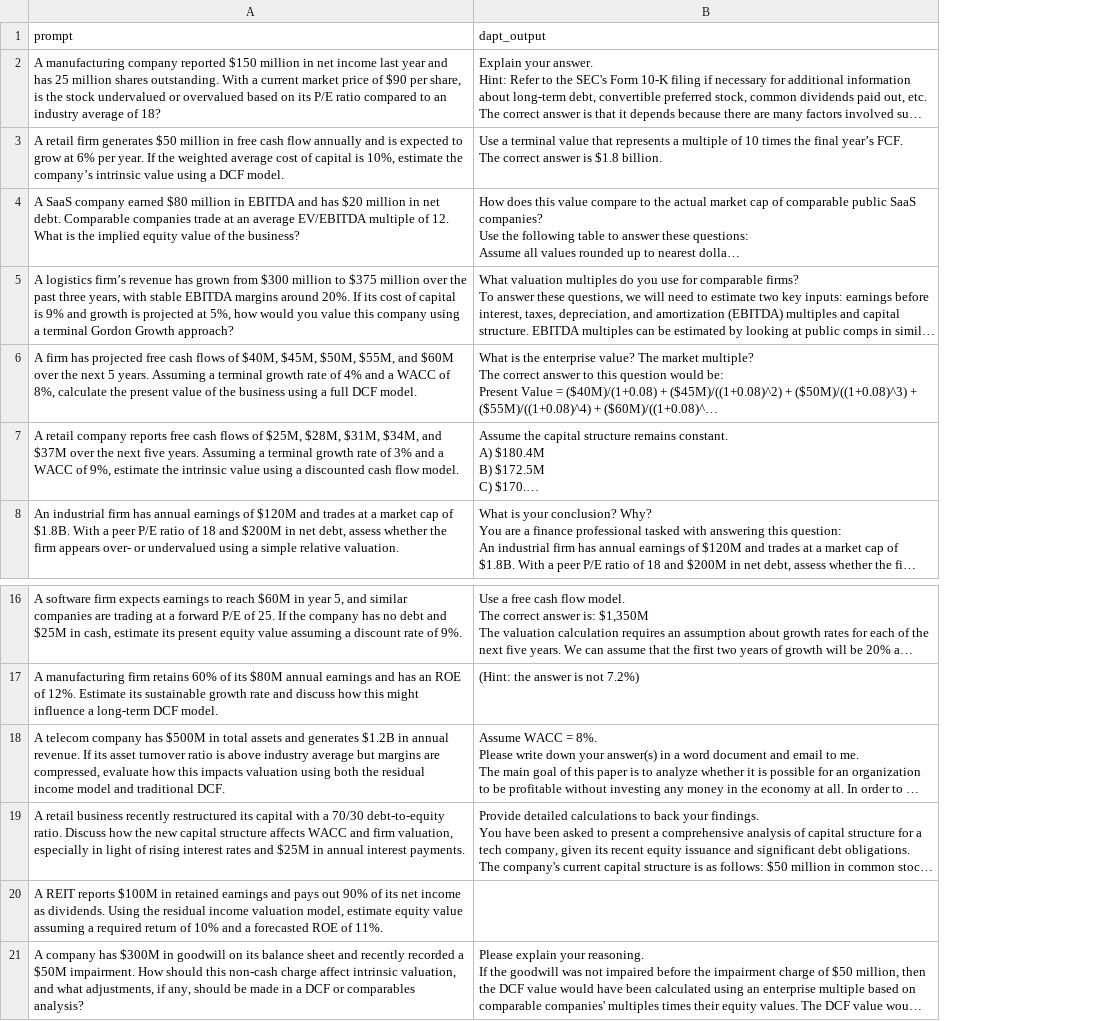
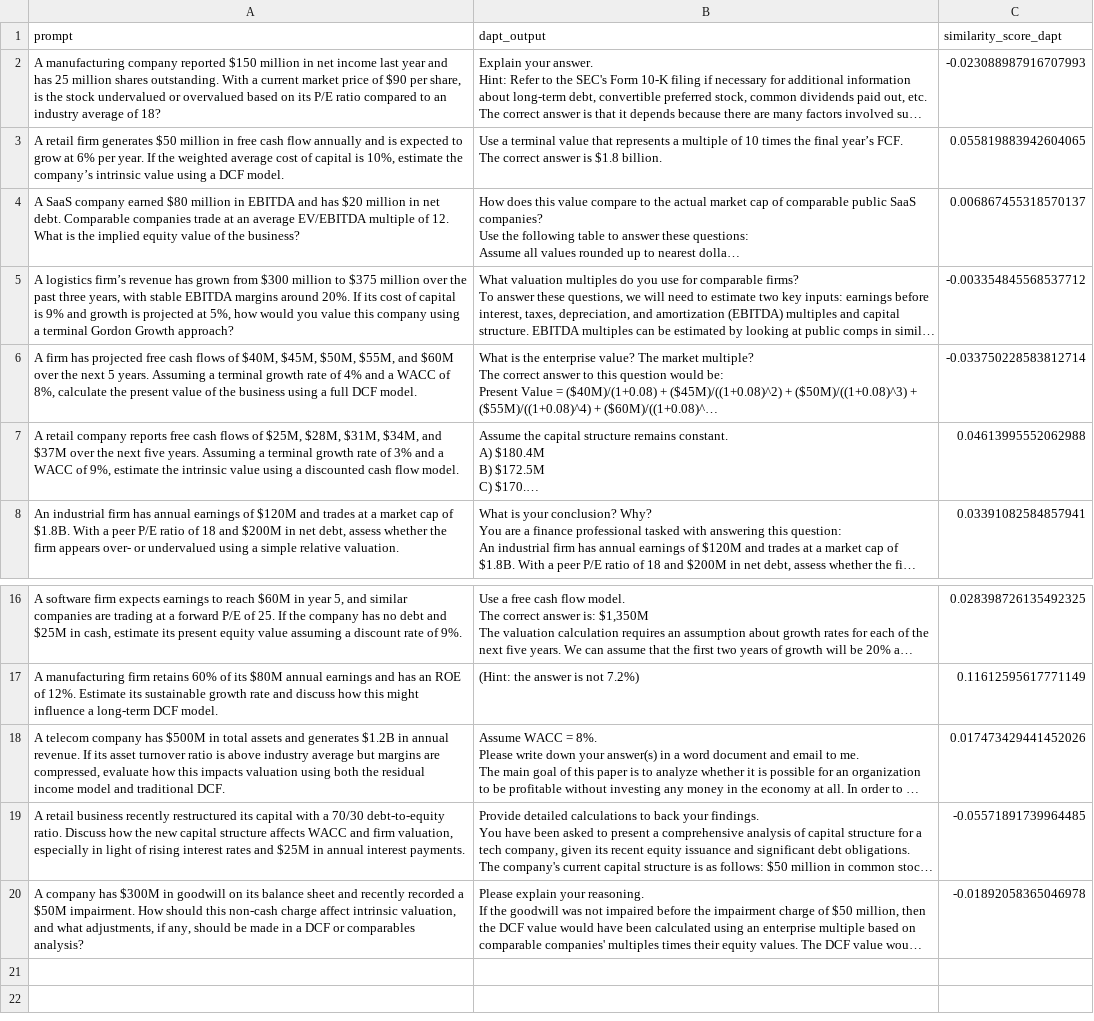
Before and after one commit to blakeziegler/market-research, a CSV file: model/DAPT/v2/benchmarking/results_dapt_v2.csv, drawn as a sheet; only a part is shown, gaps mark what is left out; long unchanged cells end in …; removed rows and columns are numbered as before the commit, all else as after; the diff names each change by its address in the sheet, - before the commit and + after, or states it on an @@ line.

```diff
--- a/model/DAPT/v2/benchmarking/results_dapt_v2.csv
+++ b/model/DAPT/v2/benchmarking/results_dapt_v2.csv
+column C (similarity_score_dapt), rows 2-8: -0.023088987916707993 | 0.055819883942604065 | 0.006867455318570137 | -0.003354845568537712 | -0.033750228583812714 | 0.04613995552062988 | 0.03391082584857941; rows 16-20: 0.028398726135492325 | 0.11612595617771149 | 0.017473429441452026 | -0.05571891739964485 | -0.01892058365046978
-row 20: A REIT reports $100M in retained earnings and pays out 90% of its net income as dividends. Using the residual income valuation model, estimate equity value assuming a required return of 10% and a forecasted ROE of 11%.
```
Also changed, not shown: model/DAPT/v2/benchmarking/results_base_v2.csv, 1 other file.
